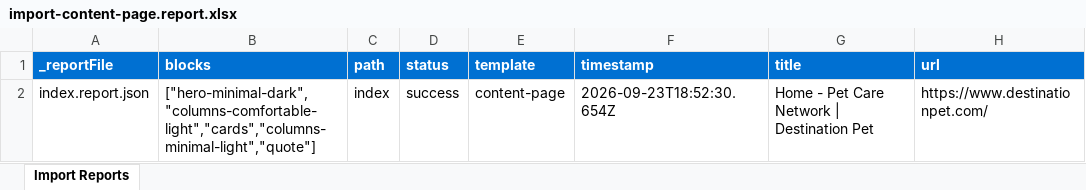
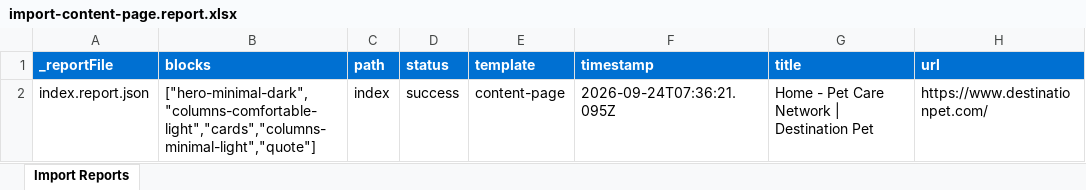
Before and after one commit to dishant246/eds-block-destination-pet, an Excel workbook: tools/importer/reports/import-content-page.report.xlsx, sheet Import Reports, drawn as a sheet; values as stored, in another font and other column widths than the file's, no borders; the diff names each change by its address in the sheet, - before the commit and + after, or states it on an @@ line.

Commit message:
columns-comfortable-light, columns-minimal-light, columns blocks, update importer
Automated migration updates generated by Experience Modernization Agent.

Changed files: 21

```diff
--- a/tools/importer/reports/import-content-page.report.xlsx (sheet Import Reports)
+++ b/tools/importer/reports/import-content-page.report.xlsx (sheet Import Reports)
-F2 (timestamp): 2026-09-23T18:52:30.654Z
+F2 (timestamp): 2026-09-24T07:36:21.095Z
```
Also changed, not shown: 20 other files.
